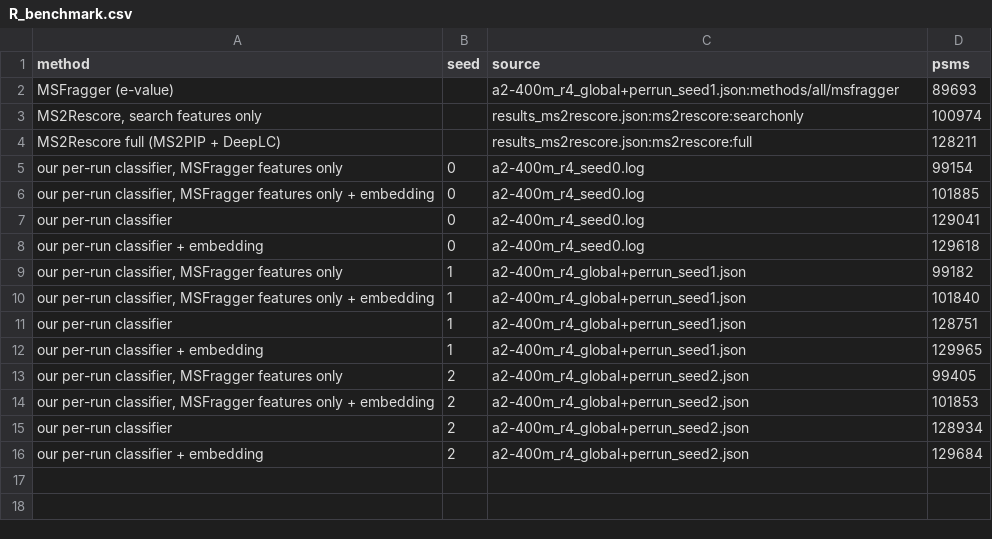
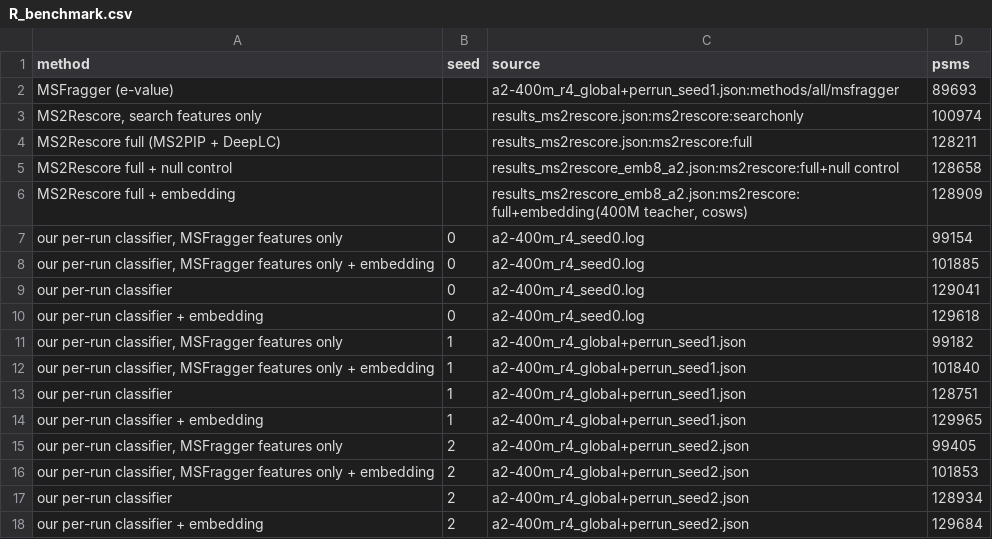
Before and after one commit to chrisagrams/iona, a CSV file: paper/experiments/reranking/R_benchmark.csv, drawn as a sheet; the diff names each change by its address in the sheet, - before the commit and + after, or states it on an @@ line.

```diff
--- a/paper/experiments/reranking/R_benchmark.csv
+++ b/paper/experiments/reranking/R_benchmark.csv
+row 5: MS2Rescore full + null control |  | results_ms2rescore_emb8_a2.json:ms2rescore:full+null control | 128658
+row 6: MS2Rescore full + embedding |  | results_ms2rescore_emb8_a2.json:ms2rescore:full+embedding(400M teacher, cosws) | 128909
```
Also changed, not shown: results/figures/SUMMARY/R_benchmark.csv, 6 other files.
